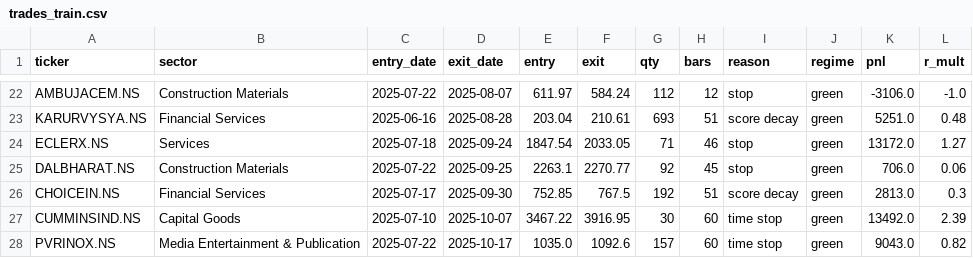
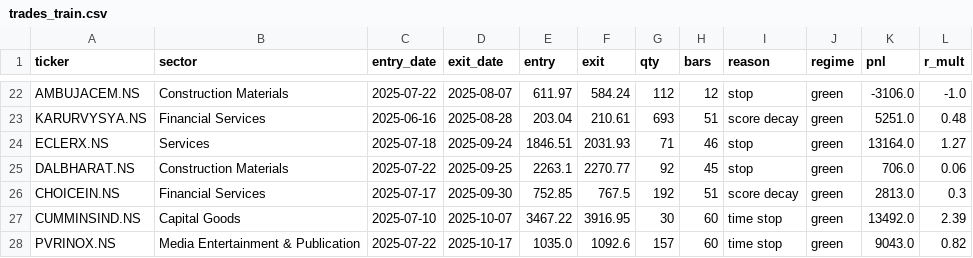
Before and after one commit to aryachirag02/swing-desk, a CSV file: trades_train.csv, drawn as a sheet; only a part is shown, gaps mark what is left out.

```diff
--- a/trades_train.csv
+++ b/trades_train.csv
@@ -23,3 +23,3 @@ AMBUJACEM.NS,Construction Materials,2025-07-22,2025-08-07,611.97,584.24,112,12,s
 KARURVYSYA.NS,Financial Services,2025-06-16,2025-08-28,203.04,210.61,693,51,score decay,green,5251.0,0.48
-ECLERX.NS,Services,2025-07-18,2025-09-24,1847.54,2033.05,71,46,stop,green,13172.0,1.27
+ECLERX.NS,Services,2025-07-18,2025-09-24,1846.51,2031.93,71,46,stop,green,13164.0,1.27
 DALBHARAT.NS,Construction Materials,2025-07-22,2025-09-25,2263.1,2270.77,92,45,stop,green,706.0,0.06
```
Also changed, not shown: 1 other file.
